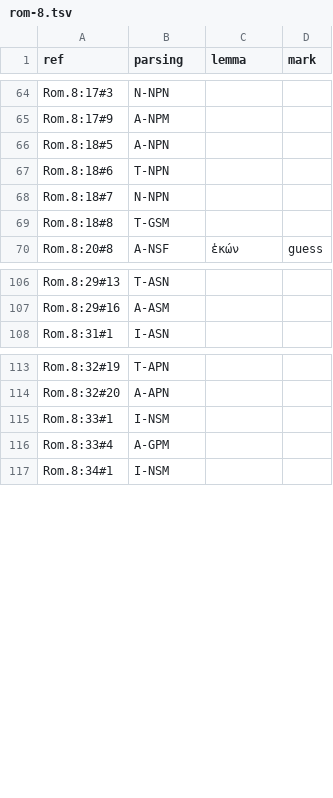
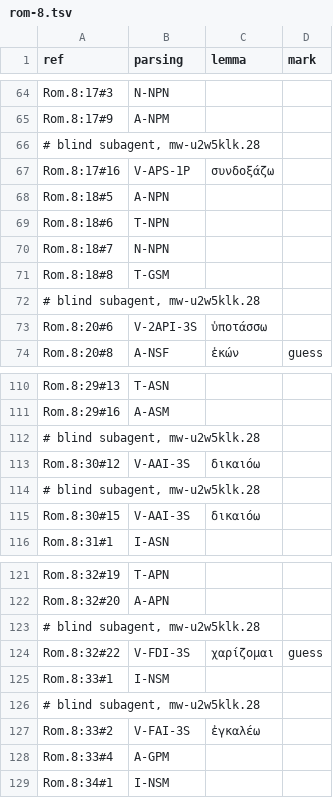
Before and after one commit to Jonathan-A-White/lampas, a TSV file: data/lxx/known/rom-8.tsv, drawn as a sheet; only a part is shown, gaps mark what is left out; the diff covers the shown part only; the diff names each change by its address in the sheet, - before the commit and + after, or states it on an @@ line.

Commit message:
lxx: blind choices for the words a thin lone candidate leaves pending; tests restated
A fresh subagent, given only the verse, the word and its candidates, chose the
15 words the rule leaves pending in the Gen 1 and John 1 fixtures and the
known-answer chapters (Jhn.1, Rom.8); each line is marked
'# blind subagent, mw-u2w5klk.28'. Gen 1 now has 163 pending words, John 1
with John hidden settles 19 in layer 2, and the known files hold 154 and 142
choices.

```diff
--- a/data/lxx/known/rom-8.tsv
+++ b/data/lxx/known/rom-8.tsv
+row 66: # blind subagent, mw-u2w5klk.28
+row 67: Rom.8:17#16 | V-APS-1P | συνδοξάζω
+row 72: # blind subagent, mw-u2w5klk.28
+row 73: Rom.8:20#6 | V-2API-3S | ὑποτάσσω
+row 112: # blind subagent, mw-u2w5klk.28
+row 113: Rom.8:30#12 | V-AAI-3S | δικαιόω
+row 114: # blind subagent, mw-u2w5klk.28
+row 115: Rom.8:30#15 | V-AAI-3S | δικαιόω
+row 123: # blind subagent, mw-u2w5klk.28
+row 124: Rom.8:32#22 | V-FDI-3S | χαρίζομαι | guess
+row 126: # blind subagent, mw-u2w5klk.28
+row 127: Rom.8:33#2 | V-FAI-3S | ἐγκαλέω
```
Also changed, not shown: 2 added rows elsewhere in this file, data/lxx/known/jhn-1.tsv, 6 other files.
